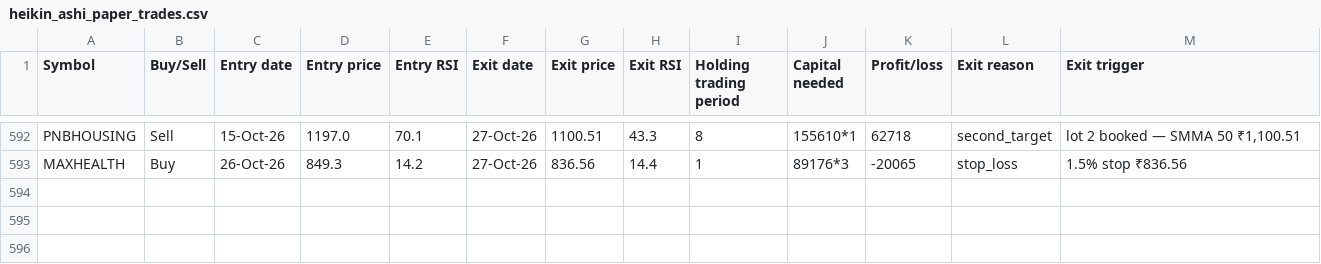
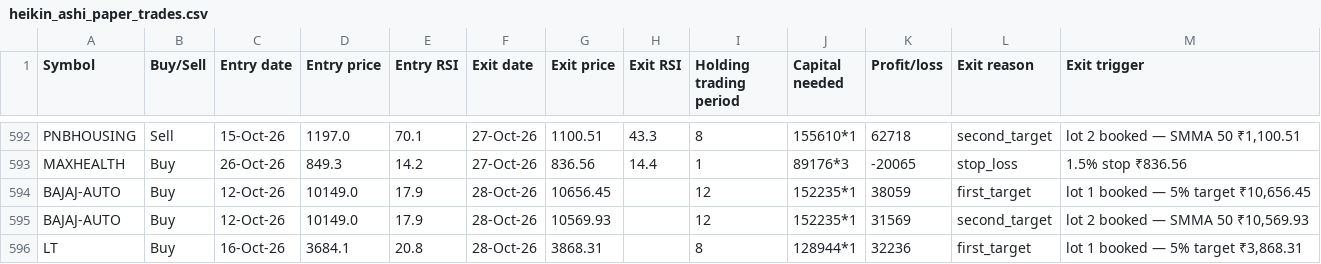
Before and after one commit to AbhilashMunnur/oi-with-stocks, a CSV file: data/heikin_ashi_paper_trades.csv, drawn as a sheet; only a part is shown, gaps mark what is left out; the diff names each change by its address in the sheet, - before the commit and + after, or states it on an @@ line.

```diff
--- a/data/heikin_ashi_paper_trades.csv
+++ b/data/heikin_ashi_paper_trades.csv
+row 594: BAJAJ-AUTO | Buy | 12-Oct-26 | 10149.0 | 17.9 | 28-Oct-26 | 10656.45 |  | 12 | 152235*1 | 38059 | first_target | lot 1 booked — 5% target ₹10,656.45
+row 595: BAJAJ-AUTO | Buy | 12-Oct-26 | 10149.0 | 17.9 | 28-Oct-26 | 10569.93 |  | 12 | 152235*1 | 31569 | second_target | lot 2 booked — SMMA 50 ₹10,569.93
+row 596: LT | Buy | 16-Oct-26 | 3684.1 | 20.8 | 28-Oct-26 | 3868.31 |  | 8 | 128944*1 | 32236 | first_target | lot 1 booked — 5% target ₹3,868.31
```
Also changed, not shown: data/rsi_candle_3lot_paper_trades.csv, data/rsi_candle_3m_2w_paper_trades.csv, 6 other files.
